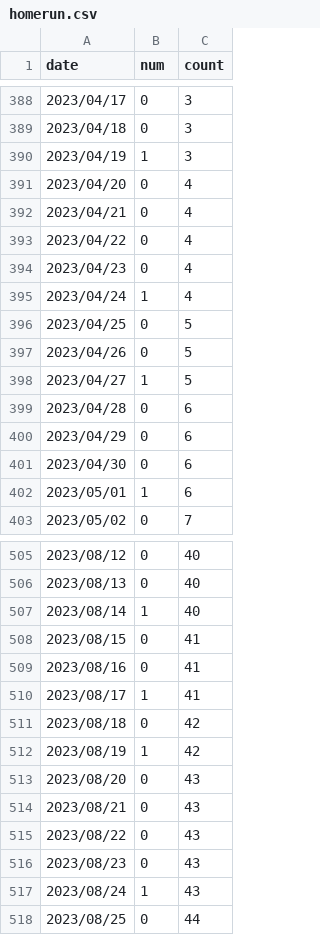
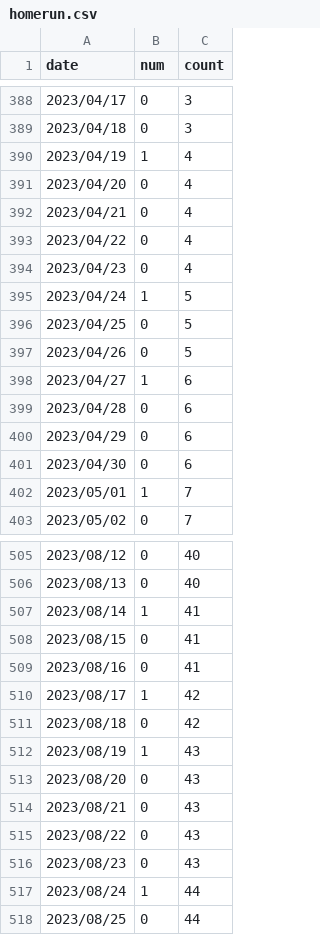
Before and after one commit to ttsujino/ohtani-homerun, a CSV file: data/homerun.csv, drawn as a sheet; only a part is shown, gaps mark what is left out; the diff covers the shown part only.

```diff
--- a/data/homerun.csv
+++ b/data/homerun.csv
@@ -389,3 +389,3 @@ date,num,count
 2023/04/18,0,3
-2023/04/19,1,3
+2023/04/19,1,4
 2023/04/20,0,4
@@ -394,6 +394,6 @@ date,num,count
 2023/04/23,0,4
-2023/04/24,1,4
+2023/04/24,1,5
 2023/04/25,0,5
 2023/04/26,0,5
-2023/04/27,1,5
+2023/04/27,1,6
 2023/04/28,0,6
@@ -401,3 +401,3 @@ date,num,count
 2023/04/30,0,6
-2023/05/01,1,6
+2023/05/01,1,7
 2023/05/02,0,7
@@ -506,8 +506,8 @@ date,num,count
 2023/08/13,0,40
-2023/08/14,1,40
+2023/08/14,1,41
 2023/08/15,0,41
 2023/08/16,0,41
-2023/08/17,1,41
+2023/08/17,1,42
 2023/08/18,0,42
-2023/08/19,1,42
+2023/08/19,1,43
 2023/08/20,0,43
@@ -516,3 +516,3 @@ date,num,count
 2023/08/23,0,43
-2023/08/24,1,43
+2023/08/24,1,44
 2023/08/25,0,44
```
Also changed, not shown: 48 edited cells elsewhere in this file.
